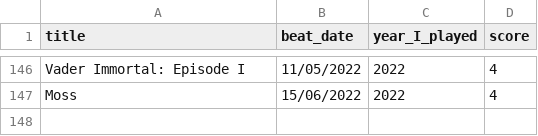
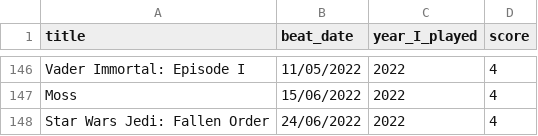
Before and after one commit to andredarcie/my-life-data, a CSV file: data/games/games_beated.csv, drawn as a sheet; only a part is shown, gaps mark what is left out; the diff names each change by its address in the sheet, - before the commit and + after, or states it on an @@ line.

Commit message:
Update games_beated.csv

```diff
--- a/data/games/games_beated.csv
+++ b/data/games/games_beated.csv
+row 148: Star Wars Jedi: Fallen Order | 24/06/2022 | 2022 | 4
```
